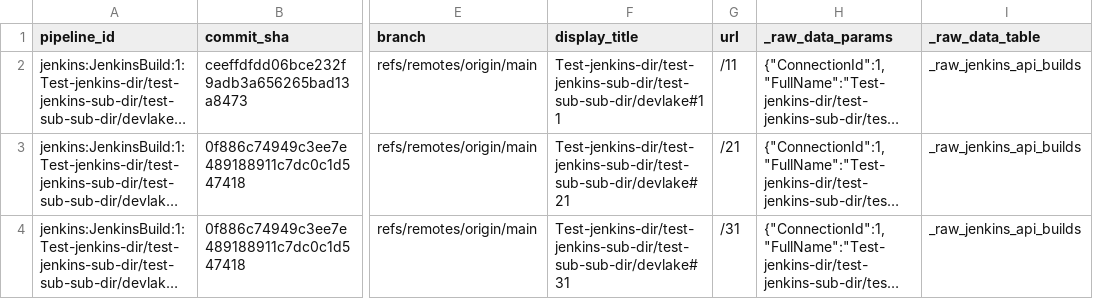
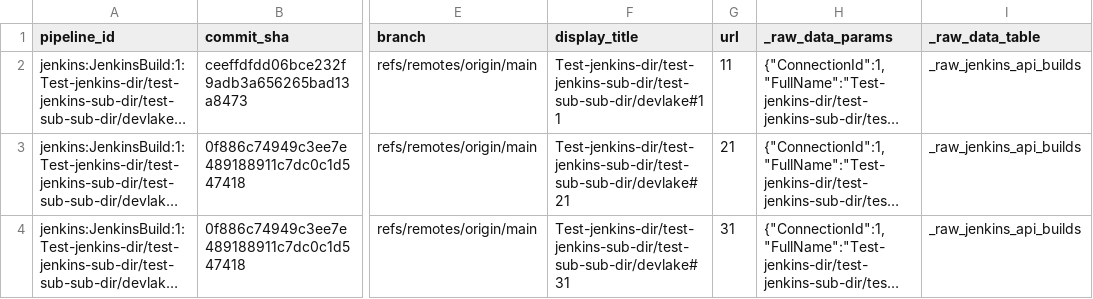
Before and after one commit to apache/incubator-devlake, a CSV file: backend/plugins/jenkins/e2e/snapshot_tables/cicd_pipeline_commits.csv, drawn as a sheet; only a part is shown, gaps mark what is left out; long unchanged cells end in …; the diff names each change by its address in the sheet, - before the commit and + after, or states it on an @@ line.

Commit message:
fix: bamboo + jenkins

```diff
--- a/backend/plugins/jenkins/e2e/snapshot_tables/cicd_pipeline_commits.csv
+++ b/backend/plugins/jenkins/e2e/snapshot_tables/cicd_pipeline_commits.csv
-G2 (url): /11
+G2 (url): 11
-G3 (url): /21
+G3 (url): 21
-G4 (url): /31
+G4 (url): 31
```
Also changed, not shown: 4 other files.
